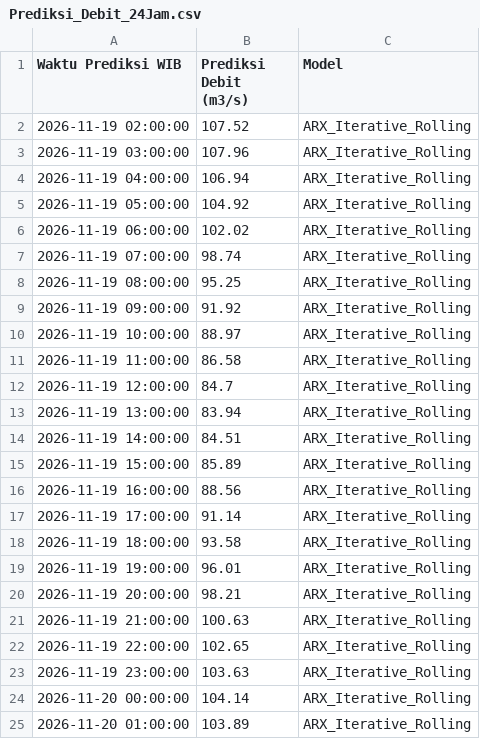
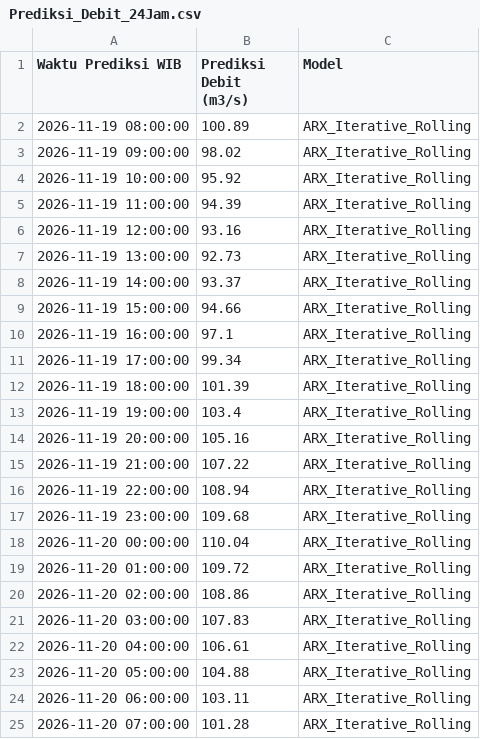
Before and after one commit to ajuneuh/prediksi-dayeuhkolot, a CSV file: Prediksi_Debit_24Jam.csv, drawn as a sheet.

```diff
--- a/Prediksi_Debit_24Jam.csv
+++ b/Prediksi_Debit_24Jam.csv
@@ -1,25 +1,25 @@
 Waktu Prediksi WIB,Prediksi Debit (m3/s),Model
-2026-11-19 02:00:00,107.52,ARX_Iterative_Rolling
-2026-11-19 03:00:00,107.96,ARX_Iterative_Rolling
-2026-11-19 04:00:00,106.94,ARX_Iterative_Rolling
-2026-11-19 05:00:00,104.92,ARX_Iterative_Rolling
-2026-11-19 06:00:00,102.02,ARX_Iterative_Rolling
-2026-11-19 07:00:00,98.74,ARX_Iterative_Rolling
-2026-11-19 08:00:00,95.25,ARX_Iterative_Rolling
-2026-11-19 09:00:00,91.92,ARX_Iterative_Rolling
-2026-11-19 10:00:00,88.97,ARX_Iterative_Rolling
-2026-11-19 11:00:00,86.58,ARX_Iterative_Rolling
-2026-11-19 12:00:00,84.7,ARX_Iterative_Rolling
-2026-11-19 13:00:00,83.94,ARX_Iterative_Rolling
-2026-11-19 14:00:00,84.51,ARX_Iterative_Rolling
-2026-11-19 15:00:00,85.89,ARX_Iterative_Rolling
-2026-11-19 16:00:00,88.56,ARX_Iterative_Rolling
-2026-11-19 17:00:00,91.14,ARX_Iterative_Rolling
-2026-11-19 18:00:00,93.58,ARX_Iterative_Rolling
-2026-11-19 19:00:00,96.01,ARX_Iterative_Rolling
-2026-11-19 20:00:00,98.21,ARX_Iterative_Rolling
-2026-11-19 21:00:00,100.63,ARX_Iterative_Rolling
-2026-11-19 22:00:00,102.65,ARX_Iterative_Rolling
-2026-11-19 23:00:00,103.63,ARX_Iterative_Rolling
-2026-11-20 00:00:00,104.14,ARX_Iterative_Rolling
-2026-11-20 01:00:00,103.89,ARX_Iterative_Rolling
+2026-11-19 08:00:00,100.89,ARX_Iterative_Rolling
+2026-11-19 09:00:00,98.02,ARX_Iterative_Rolling
+2026-11-19 10:00:00,95.92,ARX_Iterative_Rolling
+2026-11-19 11:00:00,94.39,ARX_Iterative_Rolling
+2026-11-19 12:00:00,93.16,ARX_Iterative_Rolling
+2026-11-19 13:00:00,92.73,ARX_Iterative_Rolling
+2026-11-19 14:00:00,93.37,ARX_Iterative_Rolling
+2026-11-19 15:00:00,94.66,ARX_Iterative_Rolling
+2026-11-19 16:00:00,97.1,ARX_Iterative_Rolling
+2026-11-19 17:00:00,99.34,ARX_Iterative_Rolling
+2026-11-19 18:00:00,101.39,ARX_Iterative_Rolling
+2026-11-19 19:00:00,103.4,ARX_Iterative_Rolling
+2026-11-19 20:00:00,105.16,ARX_Iterative_Rolling
+2026-11-19 21:00:00,107.22,ARX_Iterative_Rolling
+2026-11-19 22:00:00,108.94,ARX_Iterative_Rolling
+2026-11-19 23:00:00,109.68,ARX_Iterative_Rolling
+2026-11-20 00:00:00,110.04,ARX_Iterative_Rolling
+2026-11-20 01:00:00,109.72,ARX_Iterative_Rolling
+2026-11-20 02:00:00,108.86,ARX_Iterative_Rolling
+2026-11-20 03:00:00,107.83,ARX_Iterative_Rolling
+2026-11-20 04:00:00,106.61,ARX_Iterative_Rolling
+2026-11-20 05:00:00,104.88,ARX_Iterative_Rolling
+2026-11-20 06:00:00,103.11,ARX_Iterative_Rolling
+2026-11-20 07:00:00,101.28,ARX_Iterative_Rolling
```
Also changed, not shown: Data_Debit_7Hari.csv, Data_Hujan_7Hari.csv, 7 other files.
